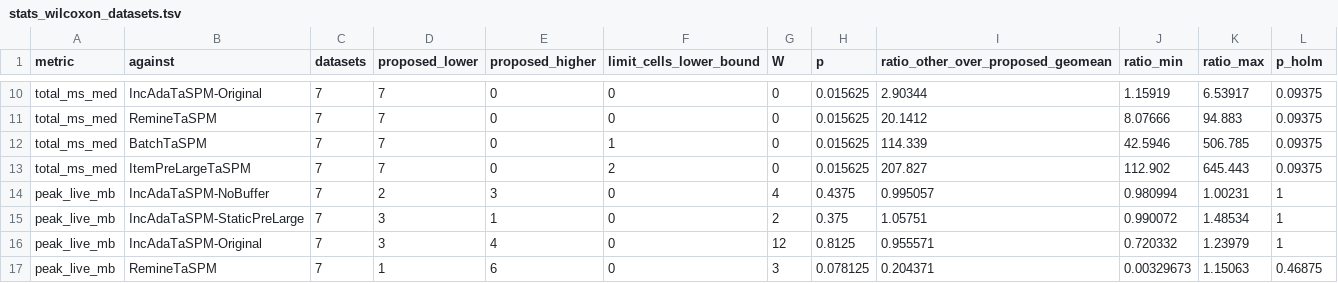
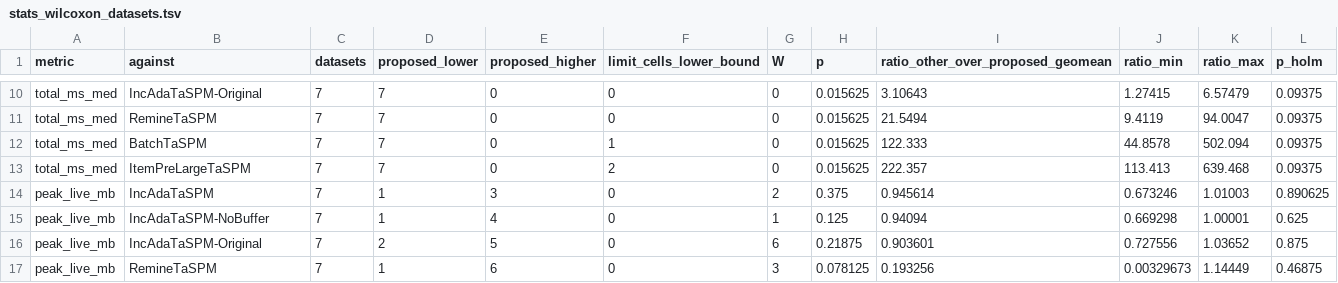
Before and after one commit to tran-minh-thai/adaptive-itr-spm, a TSV file: results/stream-bench-analysis/PC-THAI/stats_wilcoxon_datasets.tsv, drawn as a sheet; only a part is shown, gaps mark what is left out; removed rows and columns are numbered as before the commit, all else as after; the diff covers the shown part only; the diff names each change by its address in the sheet, - before the commit and + after, or states it on an @@ line.

```diff
--- a/results/stream-bench-analysis/PC-THAI/stats_wilcoxon_datasets.tsv
+++ b/results/stream-bench-analysis/PC-THAI/stats_wilcoxon_datasets.tsv
-I10: 2.90344
+I10: 3.10643
-J10 (ratio_min): 1.15919
+J10 (ratio_min): 1.27415
-K10 (ratio_max): 6.53917
+K10 (ratio_max): 6.57479
-I11: 20.1412
+I11: 21.5494
-J11 (ratio_min): 8.07666
+J11 (ratio_min): 9.4119
-K11 (ratio_max): 94.883
+K11 (ratio_max): 94.0047
-I12: 114.339
+I12: 122.333
-J12 (ratio_min): 42.5946
+J12 (ratio_min): 44.8578
-K12 (ratio_max): 506.785
+K12 (ratio_max): 502.094
-I13: 207.827
+I13: 222.357
-J13 (ratio_min): 112.902
+J13 (ratio_min): 113.413
-K13 (ratio_max): 645.443
+K13 (ratio_max): 639.468
-row 14: peak_live_mb | IncAdaTaSPM-NoBuffer | 7 | 2 | 3 | 0 | 4 | 0.4375 | 0.995057 | 0.980994 | 1.00231 | 1
-B14 (against): IncAdaTaSPM-StaticPreLarge
+B14 (against): IncAdaTaSPM
-D14:D15 (proposed_lower): 3
+D14:D15 (proposed_lower): 1
-E14 (proposed_higher): 1
+E14 (proposed_higher): 3
-I14: 1.05751
+I14: 0.945614
-J14 (ratio_min): 0.990072
+J14 (ratio_min): 0.673246
-K14 (ratio_max): 1.48534
+K14 (ratio_max): 1.01003
-L14 (p_holm): 1
+L14 (p_holm): 0.890625
-B15 (against): IncAdaTaSPM-Original
+B15 (against): IncAdaTaSPM-NoBuffer
-G15 (W): 12
+G15 (W): 1
-H15 (p): 0.8125
+H15 (p): 0.125
-I15: 0.955571
+I15: 0.94094
-J15 (ratio_min): 0.720332
+J15 (ratio_min): 0.669298
-K15 (ratio_max): 1.23979
+K15 (ratio_max): 1.00001
-L15 (p_holm): 1
+L15 (p_holm): 0.625
+row 16: peak_live_mb | IncAdaTaSPM-Original | 7 | 2 | 5 | 0 | 6 | 0.21875 | 0.903601 | 0.727556 | 1.03652 | 0.875
-I17: 0.204371
+I17: 0.193256
-K17 (ratio_max): 1.15063
+K17 (ratio_max): 1.14449
```
Also changed, not shown: 2 added rows, 2 removed rows and 33 edited cells elsewhere in this file, results/stream-bench-analysis/PC-THAI/stats_wilcoxon_batches.tsv, 2 other files.
